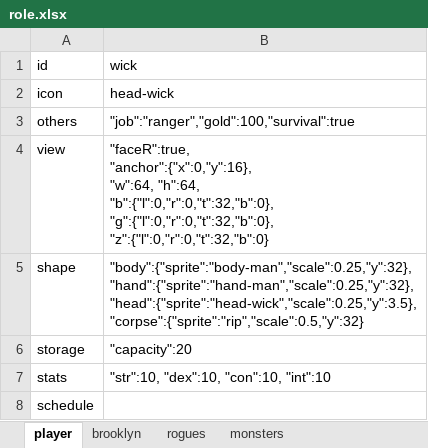
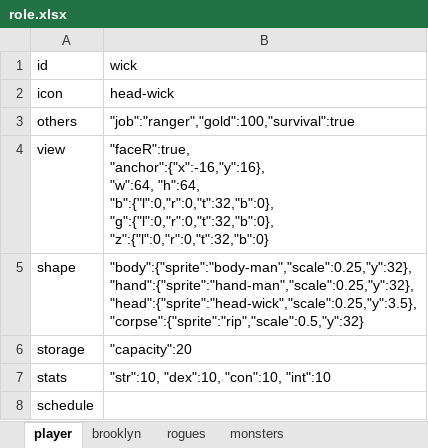
Before and after one commit to bwm0822/game_02, an Excel workbook: xls/role.xlsx, sheet player, drawn as a sheet; values as stored, in another font and other column widths than the file's, no borders; ↵ is a line break in a cell; the diff names each change by its address in the sheet, - before the commit and + after, or states it on an @@ line.

```diff
--- a/xls/role.xlsx (sheet player)
+++ b/xls/role.xlsx (sheet player)
-B4 (wick): "faceR":true, ↵ "anchor":{"x":0,"y":16}, ↵ "w":64, "h":64,…
+B4 (wick): "faceR":true, ↵ "anchor":{"x":-16,"y":16}, ↵ "w":64, "h":64,…
```
Also changed, not shown: 13 other files.
